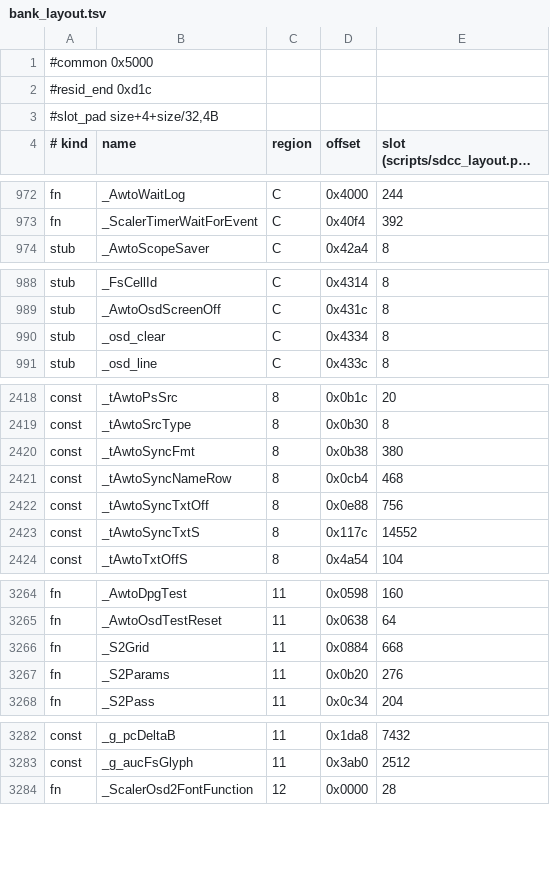
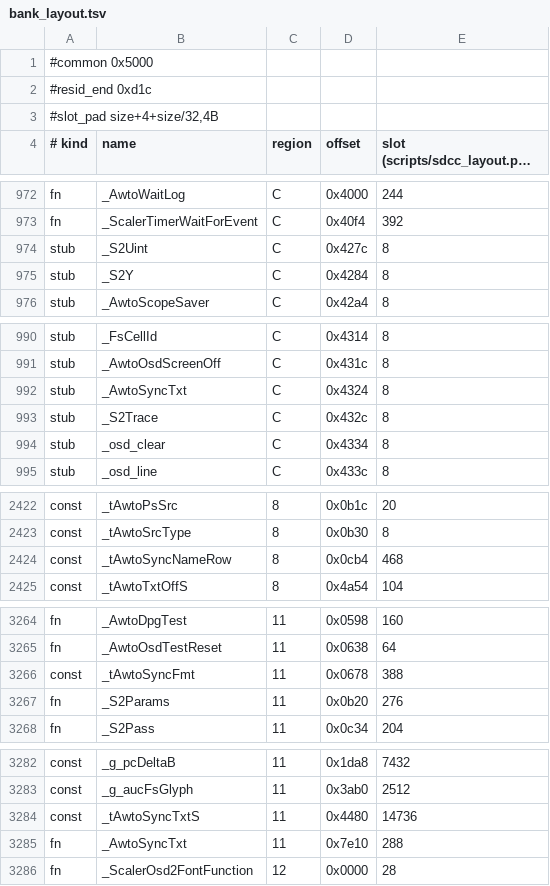
Before and after one commit to awto-au/awto-ddc, a TSV file: fw/bank_layout.tsv, drawn as a sheet; only a part is shown, gaps mark what is left out; long unchanged cells end in …; removed rows and columns are numbered as before the commit, all else as after; the diff covers the shown part only; the diff names each change by its address in the sheet, - before the commit and + after, or states it on an @@ line.

```diff
--- a/fw/bank_layout.tsv
+++ b/fw/bank_layout.tsv
+row 974: stub | _S2Uint | C | 0x427c | 8
+row 975: stub | _S2Y | C | 0x4284 | 8
+row 992: stub | _AwtoSyncTxt | C | 0x4324 | 8
+row 993: stub | _S2Trace | C | 0x432c | 8
-row 2420: const | _tAwtoSyncFmt | 8 | 0x0b38 | 380
-row 2422: const | _tAwtoSyncTxtOff | 8 | 0x0e88 | 756
-row 2423: const | _tAwtoSyncTxtS | 8 | 0x117c | 14552
-row 3266: fn | _S2Grid | 11 | 0x0884 | 668
+row 3266: const | _tAwtoSyncFmt | 11 | 0x0678 | 388
+row 3284: const | _tAwtoSyncTxtS | 11 | 0x4480 | 14736
+row 3285: fn | _AwtoSyncTxt | 11 | 0x7e10 | 288
```
Also changed, not shown: 3 added rows, 2 removed rows and 1 edited cell elsewhere in this file, 3 other files.
